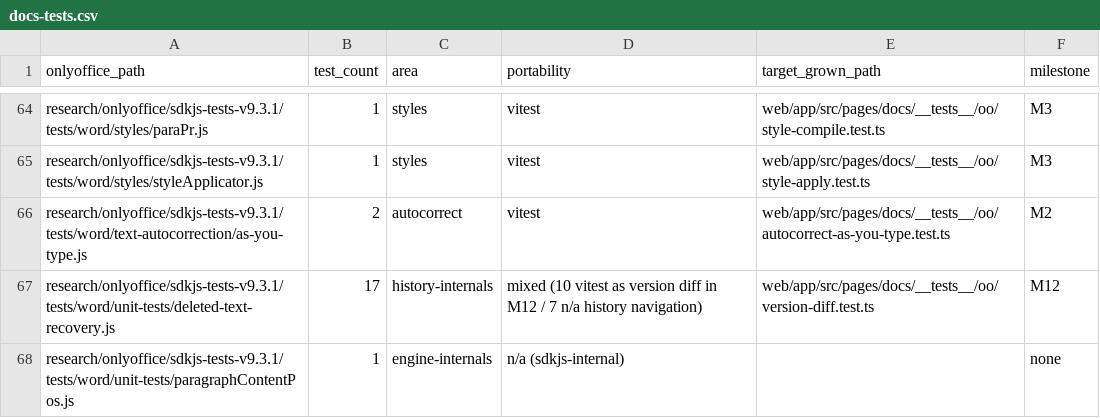
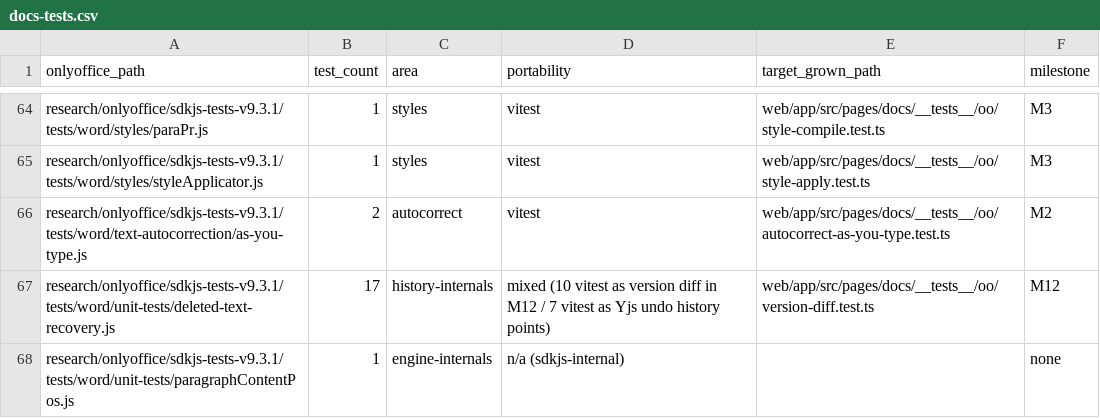
Before and after one commit to grown-platform/grown, a CSV file: docs/plans/onlyoffice-parity/docs-tests.csv, drawn as a sheet; only a part is shown, gaps mark what is left out.

Commit message:
test(docs/parity): port deleted-text-recovery history navigation as Yjs undo history points
The five "Going back and forth through history" cases and Complex 3 / 4
were n/a ("per-keystroke history"), but every live doc has step history:
the Yjs undo manager. One history point is one capture group; Prev is
Undo, Next is Redo, and the tests end a capture group where the upstream
case starts a new point. history-internals 10 -> 17 of 17.

```diff
--- a/docs/plans/onlyoffice-parity/docs-tests.csv
+++ b/docs/plans/onlyoffice-parity/docs-tests.csv
@@ -66,3 +66,3 @@ research/onlyoffice/sdkjs-tests-v9.3.1/tests/word/styles/styleApplicator.js,1,st
 research/onlyoffice/sdkjs-tests-v9.3.1/tests/word/text-autocorrection/as-you-type.js,2,autocorrect,vitest,web/app/src/pages/docs/__tests__/oo/autocorrect-as-you-type.test.ts,M2
-research/onlyoffice/sdkjs-tests-v9.3.1/tests/word/unit-tests/deleted-text-recovery.js,17,history-internals,mixed (10 vitest as version diff in M12 / 7 n/a history navigation),web/app/src/pages/docs/__tests__/oo/version-diff.test.ts,M12
+research/onlyoffice/sdkjs-tests-v9.3.1/tests/word/unit-tests/deleted-text-recovery.js,17,history-internals,mixed (10 vitest as version diff in M12 / 7 vitest as Yjs undo history points),web/app/src/pages/docs/__tests__/oo/version-diff.test.ts,M12
 research/onlyoffice/sdkjs-tests-v9.3.1/tests/word/unit-tests/paragraphContentPos.js,1,engine-internals,n/a (sdkjs-internal),,none
```
Also changed, not shown: 2 other files.
